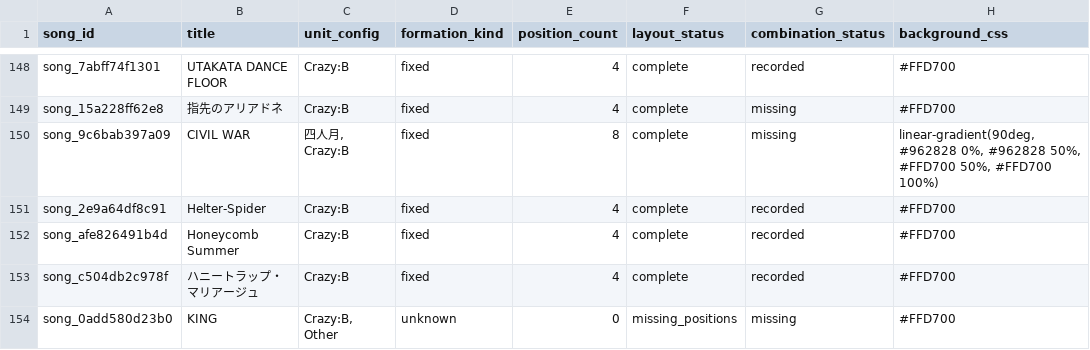
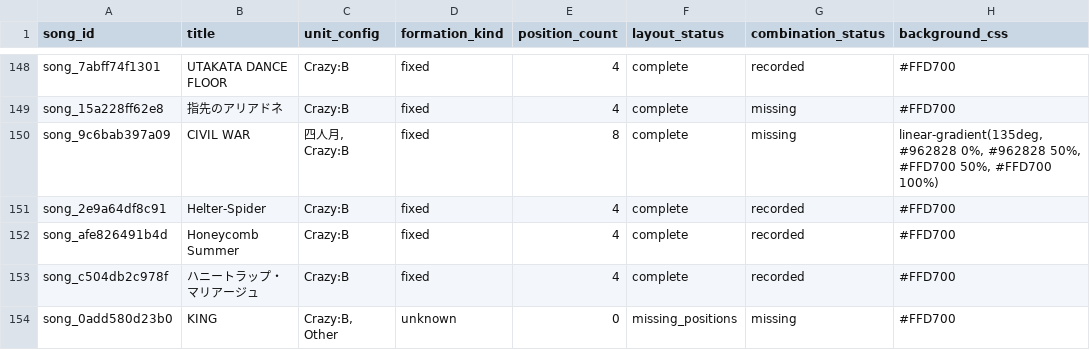
Before and after one commit to peppercoriander/escoop, a CSV file: data/normalized/songs.csv, drawn as a sheet; only a part is shown, gaps mark what is left out; the diff covers the shown part only.

```diff
--- a/data/normalized/songs.csv
+++ b/data/normalized/songs.csv
@@ -149,3 +149,3 @@ song_7abff74f1301,UTAKATA DANCE FLOOR,Crazy:B,fixed,4,complete,recorded,#FFD700
 song_15a228ff62e8,指先のアリアドネ,Crazy:B,fixed,4,complete,missing,#FFD700
-song_9c6bab397a09,CIVIL WAR,"四人月, Crazy:B",fixed,8,complete,missing,"linear-gradient(90deg, #962828 0%, #962828 50%, #FFD700 50%, #FFD700 100%)"
+song_9c6bab397a09,CIVIL WAR,"四人月, Crazy:B",fixed,8,complete,missing,"linear-gradient(135deg, #962828 0%, #962828 50%, #FFD700 50%, #FFD700 100%)"
 song_2e9a64df8c91,Helter-Spider,Crazy:B,fixed,4,complete,recorded,#FFD700
```
Also changed, not shown: 23 edited cells elsewhere in this file, 13 other files.
